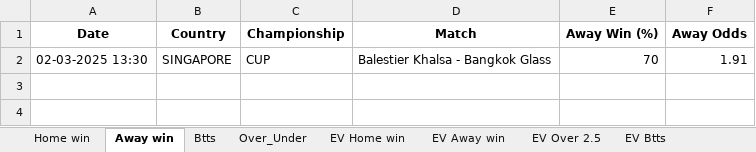
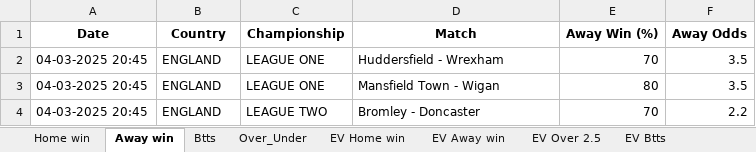
Before and after one commit to ZzZzZzZXCoo/soccer_predictions_scraper, an Excel workbook: scraper/data/betclever_predictions.xlsx, sheet Away win, drawn as a sheet; values as stored, in another font and other column widths than the file's, no borders; removed rows and columns are numbered as before the commit, all else as after; the diff names each change by its address in the sheet, - before the commit and + after, or states it on an @@ line.

```diff
--- a/scraper/data/betclever_predictions.xlsx (sheet Away win)
+++ b/scraper/data/betclever_predictions.xlsx (sheet Away win)
-row 2: 02-03-2025 13:30 | SINGAPORE | CUP | Balestier Khalsa - Bangkok Glass | 70 | 1.91
+row 2: 04-03-2025 20:45 | ENGLAND | LEAGUE ONE | Huddersfield - Wrexham | 70 | 3.5
+row 3: 04-03-2025 20:45 | ENGLAND | LEAGUE ONE | Mansfield Town - Wigan | 80 | 3.5
+row 4: 04-03-2025 20:45 | ENGLAND | LEAGUE TWO | Bromley - Doncaster | 70 | 2.2
```
Also changed, not shown: sheet EV Home win, sheet EV Btts, sheet EV Away win, sheet EV Over 2.5, sheet Btts, sheet Over_Under, 1 more sheet.
